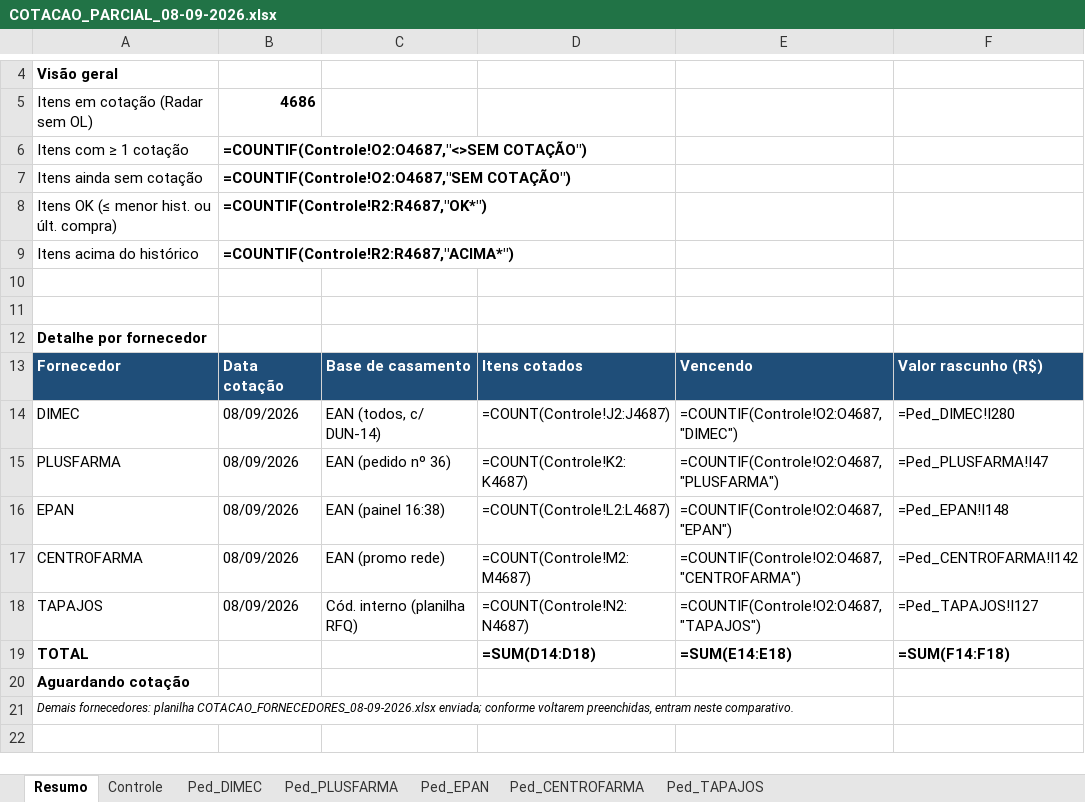
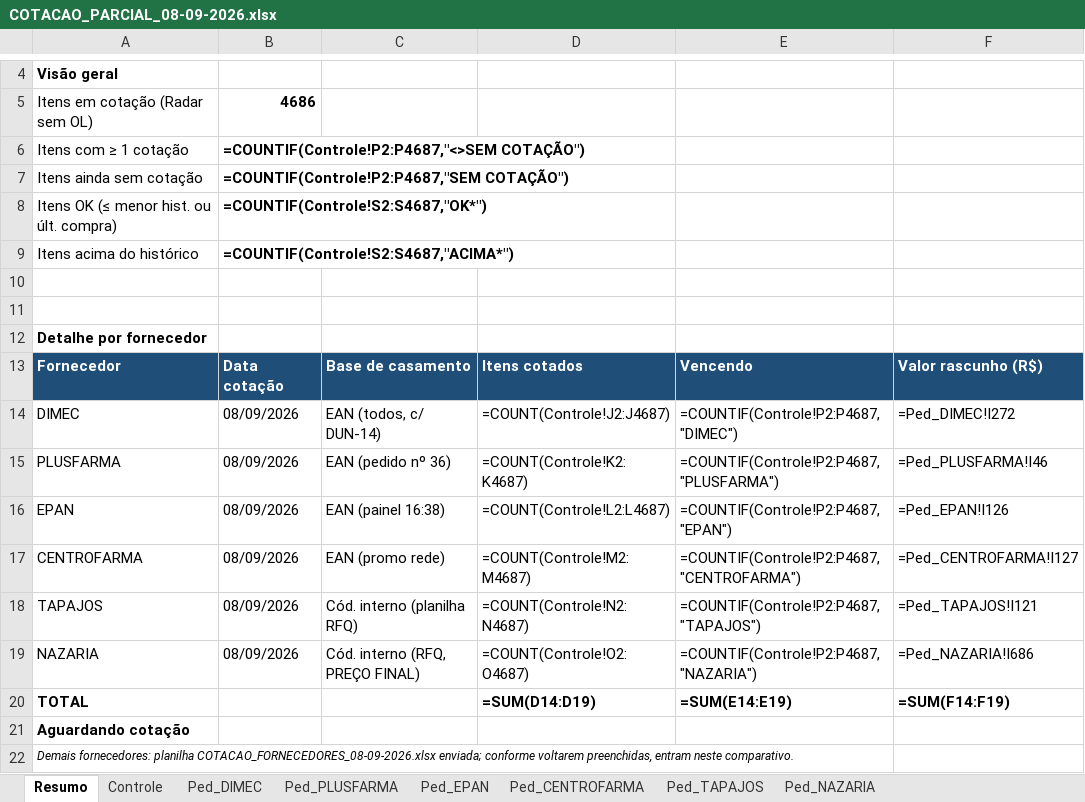
Before and after one commit to arthurrocha2025/farmarocha, an Excel workbook: cotacoes/2026-09-08/COTACAO_PARCIAL_08-09-2026.xlsx, sheet Resumo, drawn as a sheet; only a part is shown, gaps mark what is left out; the shorter side is filled out with more unchanged rows; values as stored, in another font and other column widths than the file's, no borders; formulas without a stored value are shown as written; addresses are those after the commit; the diff names each change by its address in the sheet, - before the commit and + after, or states it on an @@ line.

```diff
--- a/cotacoes/2026-09-08/COTACAO_PARCIAL_08-09-2026.xlsx (sheet Resumo)
+++ b/cotacoes/2026-09-08/COTACAO_PARCIAL_08-09-2026.xlsx (sheet Resumo)
+sheet tab: Ped_NAZARIA
-B6: =COUNTIF(Controle!O2:O4687,"<>SEM COTAÇÃO")
+B6: =COUNTIF(Controle!P2:P4687,"<>SEM COTAÇÃO")
-B7: =COUNTIF(Controle!O2:O4687,"SEM COTAÇÃO")
+B7: =COUNTIF(Controle!P2:P4687,"SEM COTAÇÃO")
-B8: =COUNTIF(Controle!R2:R4687,"OK*")
+B8: =COUNTIF(Controle!S2:S4687,"OK*")
-B9: =COUNTIF(Controle!R2:R4687,"ACIMA*")
+B9: =COUNTIF(Controle!S2:S4687,"ACIMA*")
-E14: =COUNTIF(Controle!O2:O4687,"DIMEC")
+E14: =COUNTIF(Controle!P2:P4687,"DIMEC")
-F14: =Ped_DIMEC!I280
+F14: =Ped_DIMEC!I272
-E15: =COUNTIF(Controle!O2:O4687,"PLUSFARMA")
+E15: =COUNTIF(Controle!P2:P4687,"PLUSFARMA")
-F15: =Ped_PLUSFARMA!I47
+F15: =Ped_PLUSFARMA!I46
-E16: =COUNTIF(Controle!O2:O4687,"EPAN")
+E16: =COUNTIF(Controle!P2:P4687,"EPAN")
-F16: =Ped_EPAN!I148
+F16: =Ped_EPAN!I126
-E17: =COUNTIF(Controle!O2:O4687,"CENTROFARMA")
+E17: =COUNTIF(Controle!P2:P4687,"CENTROFARMA")
-F17: =Ped_CENTROFARMA!I142
+F17: =Ped_CENTROFARMA!I127
-E18: =COUNTIF(Controle!O2:O4687,"TAPAJOS")
+E18: =COUNTIF(Controle!P2:P4687,"TAPAJOS")
-F18: =Ped_TAPAJOS!I127
+F18: =Ped_TAPAJOS!I121
+row 19: NAZARIA | 08/09/2026 | Cód. interno (RFQ, PREÇO FINAL) | =COUNT(Controle!O2:O4687) | =COUNTIF(Controle!P2:P4687,"NAZARIA") | =Ped_NAZARIA!I686
-D20: =SUM(D14:D18)
+D20: =SUM(D14:D19)
-E20: =SUM(E14:E18)
+E20: =SUM(E14:E19)
-F20: =SUM(F14:F18)
+F20: =SUM(F14:F19)
```
Also changed, not shown: sheet Controle, sheet Ped_DIMEC, sheet Ped_EPAN, sheet Ped_CENTROFARMA, sheet Ped_TAPAJOS, sheet Ped_PLUSFARMA, 1 other file.
